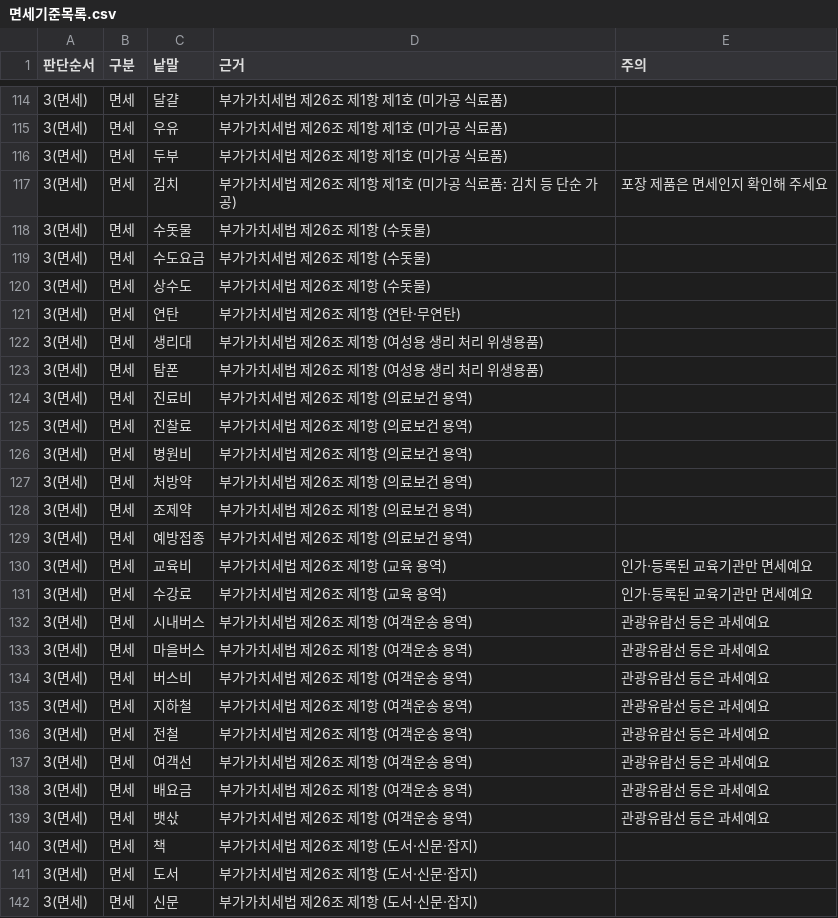
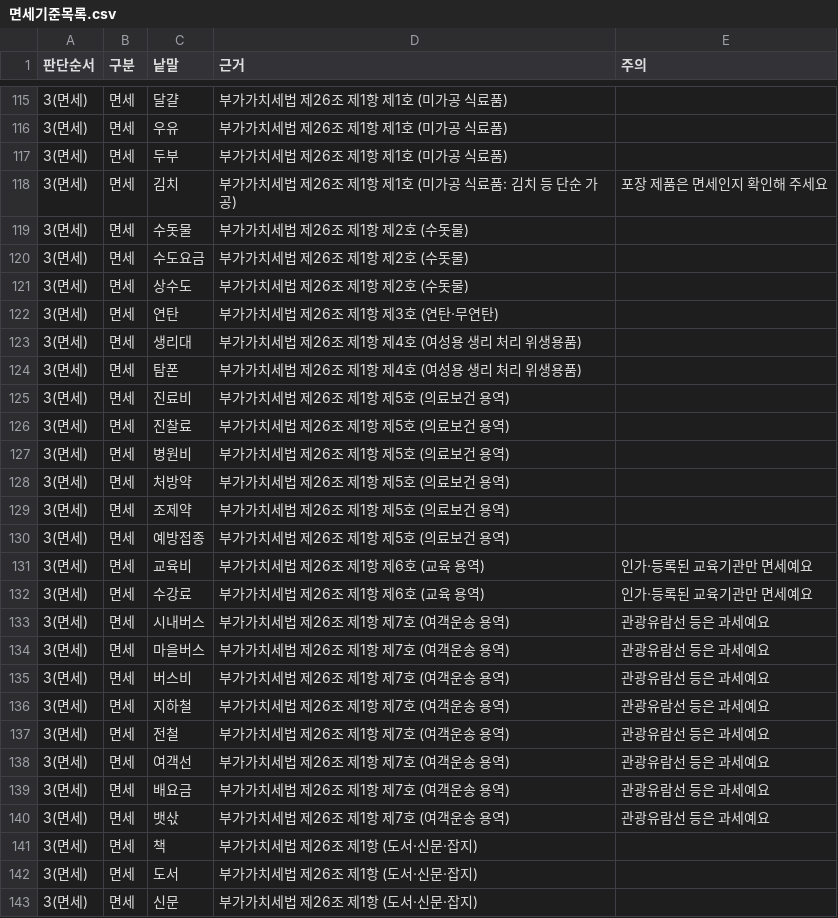
Before and after one commit to dea3033-jpg/sdh, a CSV file: 연습자료/면세기준목록.csv, drawn as a sheet; only a part is shown, gaps mark what is left out; the diff covers the shown part only.

```diff
--- a/연습자료/면세기준목록.csv
+++ b/연습자료/면세기준목록.csv
@@ -117,24 +118,24 @@
 3(면세),면세,김치,부가가치세법 제26조 제1항 제1호 (미가공 식료품: 김치 등 단순 가공),포장 제품은 면세인지 확인해 주세요
-3(면세),면세,수돗물,부가가치세법 제26조 제1항 (수돗물),
-3(면세),면세,수도요금,부가가치세법 제26조 제1항 (수돗물),
-3(면세),면세,상수도,부가가치세법 제26조 제1항 (수돗물),
-3(면세),면세,연탄,부가가치세법 제26조 제1항 (연탄·무연탄),
-3(면세),면세,생리대,부가가치세법 제26조 제1항 (여성용 생리 처리 위생용품),
-3(면세),면세,탐폰,부가가치세법 제26조 제1항 (여성용 생리 처리 위생용품),
-3(면세),면세,진료비,부가가치세법 제26조 제1항 (의료보건 용역),
-3(면세),면세,진찰료,부가가치세법 제26조 제1항 (의료보건 용역),
-3(면세),면세,병원비,부가가치세법 제26조 제1항 (의료보건 용역),
-3(면세),면세,처방약,부가가치세법 제26조 제1항 (의료보건 용역),
-3(면세),면세,조제약,부가가치세법 제26조 제1항 (의료보건 용역),
-3(면세),면세,예방접종,부가가치세법 제26조 제1항 (의료보건 용역),
-3(면세),면세,교육비,부가가치세법 제26조 제1항 (교육 용역),인가·등록된 교육기관만 면세예요
-3(면세),면세,수강료,부가가치세법 제26조 제1항 (교육 용역),인가·등록된 교육기관만 면세예요
-3(면세),면세,시내버스,부가가치세법 제26조 제1항 (여객운송 용역),관광유람선 등은 과세예요
-3(면세),면세,마을버스,부가가치세법 제26조 제1항 (여객운송 용역),관광유람선 등은 과세예요
-3(면세),면세,버스비,부가가치세법 제26조 제1항 (여객운송 용역),관광유람선 등은 과세예요
-3(면세),면세,지하철,부가가치세법 제26조 제1항 (여객운송 용역),관광유람선 등은 과세예요
-3(면세),면세,전철,부가가치세법 제26조 제1항 (여객운송 용역),관광유람선 등은 과세예요
-3(면세),면세,여객선,부가가치세법 제26조 제1항 (여객운송 용역),관광유람선 등은 과세예요
-3(면세),면세,배요금,부가가치세법 제26조 제1항 (여객운송 용역),관광유람선 등은 과세예요
-3(면세),면세,뱃삯,부가가치세법 제26조 제1항 (여객운송 용역),관광유람선 등은 과세예요
+3(면세),면세,수돗물,부가가치세법 제26조 제1항 제2호 (수돗물),
+3(면세),면세,수도요금,부가가치세법 제26조 제1항 제2호 (수돗물),
+3(면세),면세,상수도,부가가치세법 제26조 제1항 제2호 (수돗물),
+3(면세),면세,연탄,부가가치세법 제26조 제1항 제3호 (연탄·무연탄),
+3(면세),면세,생리대,부가가치세법 제26조 제1항 제4호 (여성용 생리 처리 위생용품),
+3(면세),면세,탐폰,부가가치세법 제26조 제1항 제4호 (여성용 생리 처리 위생용품),
+3(면세),면세,진료비,부가가치세법 제26조 제1항 제5호 (의료보건 용역),
+3(면세),면세,진찰료,부가가치세법 제26조 제1항 제5호 (의료보건 용역),
+3(면세),면세,병원비,부가가치세법 제26조 제1항 제5호 (의료보건 용역),
+3(면세),면세,처방약,부가가치세법 제26조 제1항 제5호 (의료보건 용역),
+3(면세),면세,조제약,부가가치세법 제26조 제1항 제5호 (의료보건 용역),
+3(면세),면세,예방접종,부가가치세법 제26조 제1항 제5호 (의료보건 용역),
+3(면세),면세,교육비,부가가치세법 제26조 제1항 제6호 (교육 용역),인가·등록된 교육기관만 면세예요
+3(면세),면세,수강료,부가가치세법 제26조 제1항 제6호 (교육 용역),인가·등록된 교육기관만 면세예요
+3(면세),면세,시내버스,부가가치세법 제26조 제1항 제7호 (여객운송 용역),관광유람선 등은 과세예요
+3(면세),면세,마을버스,부가가치세법 제26조 제1항 제7호 (여객운송 용역),관광유람선 등은 과세예요
+3(면세),면세,버스비,부가가치세법 제26조 제1항 제7호 (여객운송 용역),관광유람선 등은 과세예요
+3(면세),면세,지하철,부가가치세법 제26조 제1항 제7호 (여객운송 용역),관광유람선 등은 과세예요
+3(면세),면세,전철,부가가치세법 제26조 제1항 제7호 (여객운송 용역),관광유람선 등은 과세예요
+3(면세),면세,여객선,부가가치세법 제26조 제1항 제7호 (여객운송 용역),관광유람선 등은 과세예요
+3(면세),면세,배요금,부가가치세법 제26조 제1항 제7호 (여객운송 용역),관광유람선 등은 과세예요
+3(면세),면세,뱃삯,부가가치세법 제26조 제1항 제7호 (여객운송 용역),관광유람선 등은 과세예요
 3(면세),면세,책,부가가치세법 제26조 제1항 (도서·신문·잡지),
```
Also changed, not shown: 1 added row and 20 edited cells elsewhere in this file, 2 other files.
